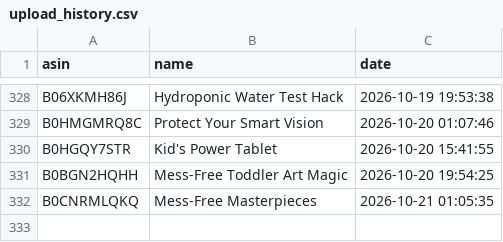
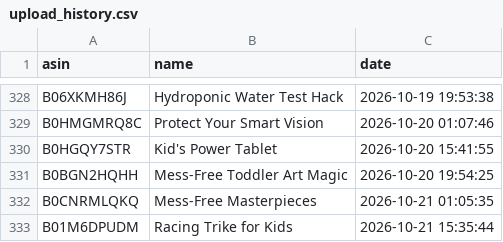
Before and after one commit to smartcartindiaofficial-coder/SmartCart-US, a CSV file: upload_history.csv, drawn as a sheet; only a part is shown, gaps mark what is left out; the diff names each change by its address in the sheet, - before the commit and + after, or states it on an @@ line.

```diff
--- a/upload_history.csv
+++ b/upload_history.csv
+row 333: B01M6DPUDM | Racing Trike for Kids | 2026-10-21 15:35:44
```
Also changed, not shown: 15 other files.
